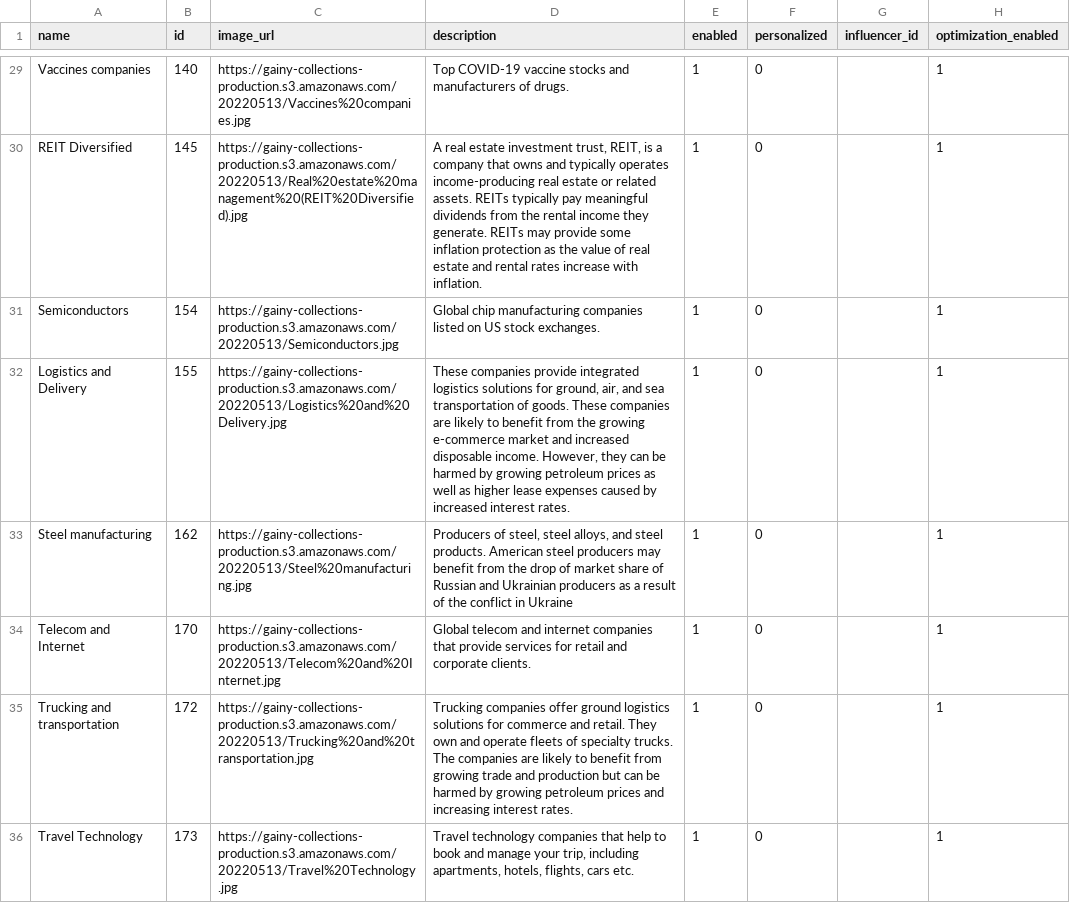
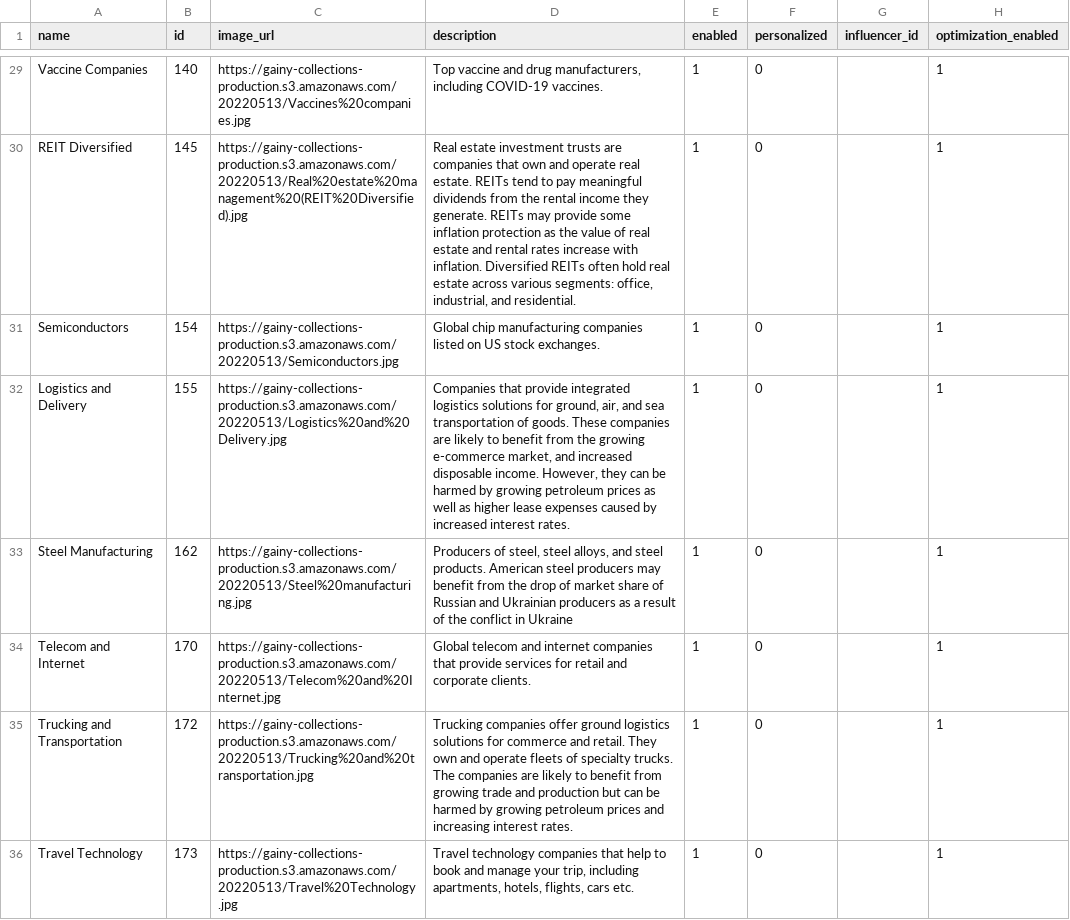
Before and after one commit to gainy-app/gainy, a CSV file: src/meltano/meltano/data/collections.csv, drawn as a sheet; only a part is shown, gaps mark what is left out; the diff covers the shown part only; the diff names each change by its address in the sheet, - before the commit and + after, or states it on an @@ line.

Commit message:
New collection descriptions

```diff
--- a/src/meltano/meltano/data/collections.csv
+++ b/src/meltano/meltano/data/collections.csv
-A29 (name): Vaccines companies
+A29 (name): Vaccine Companies
-D29 (description): Top COVID-19 vaccine stocks and manufacturers of drugs.
+D29 (description): Top vaccine and drug manufacturers, including COVID-19 vaccines.
-D30 (description): A real estate investment trust, REIT, is a company that owns and typically operates income-producing real estate or related assets. REITs typically pay meaningful dividends from the rental income they generate. REITs may provide some inflation protection as the value of real estate and rental rates increase with inflation.
+D30 (description): Real estate investment trusts are companies that own and operate real estate. REITs tend to pay meaningful dividends from the rental income they generate. REITs may provide some inflation protection as the value of real estate and rental rates increase with inflation. Diversified REITs often hold real estate across various segments: office, industrial, and residential.
-D32 (description): These companies provide integrated logistics solutions for ground, air, and sea transportation of goods. These companies are likely to benefit from the growing e-commerce market and increased…
+D32 (description): Сompanies that provide integrated logistics solutions for ground, air, and sea transportation of goods. These companies are likely to benefit from the growing e-commerce market, and increased…
-A33 (name): Steel manufacturing
+A33 (name): Steel Manufacturing
-A35 (name): Trucking and transportation
+A35 (name): Trucking and Transportation
```
Also changed, not shown: 71 edited cells elsewhere in this file.
